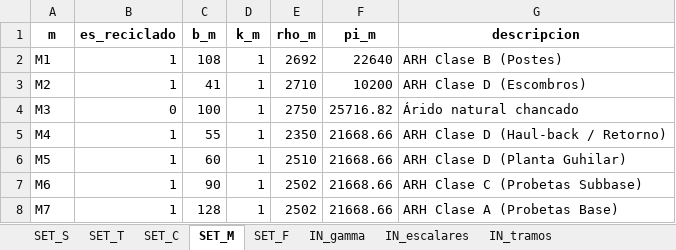
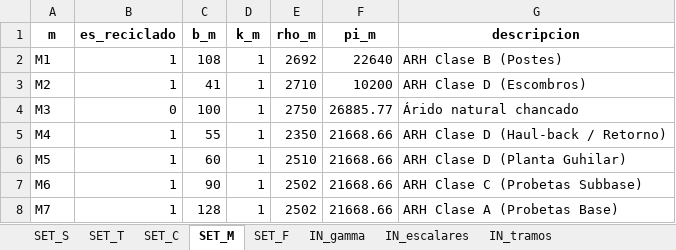
Before and after one commit to ChantillyCream/Proyecto_Opti, an Excel workbook: 26/Instancias_Excel/instancia.xlsx, sheet SET_M, drawn as a sheet; values as stored, in another font and other column widths than the file's, no borders; the diff names each change by its address in the sheet, - before the commit and + after, or states it on an @@ line.

```diff
--- a/26/Instancias_Excel/instancia.xlsx (sheet SET_M)
+++ b/26/Instancias_Excel/instancia.xlsx (sheet SET_M)
-F4 (pi_m): 25716.82
+F4 (pi_m): 26885.77
```
Also changed, not shown: 1 other file.
